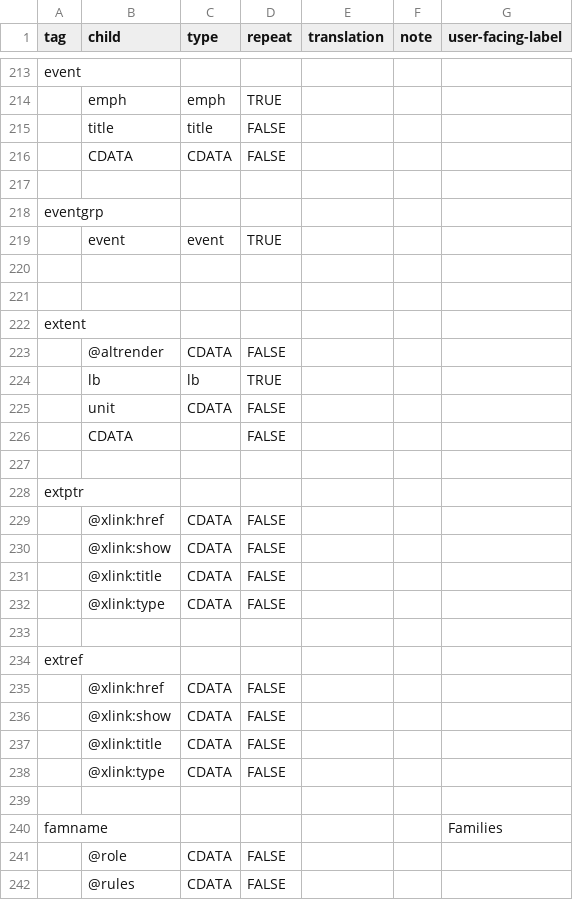
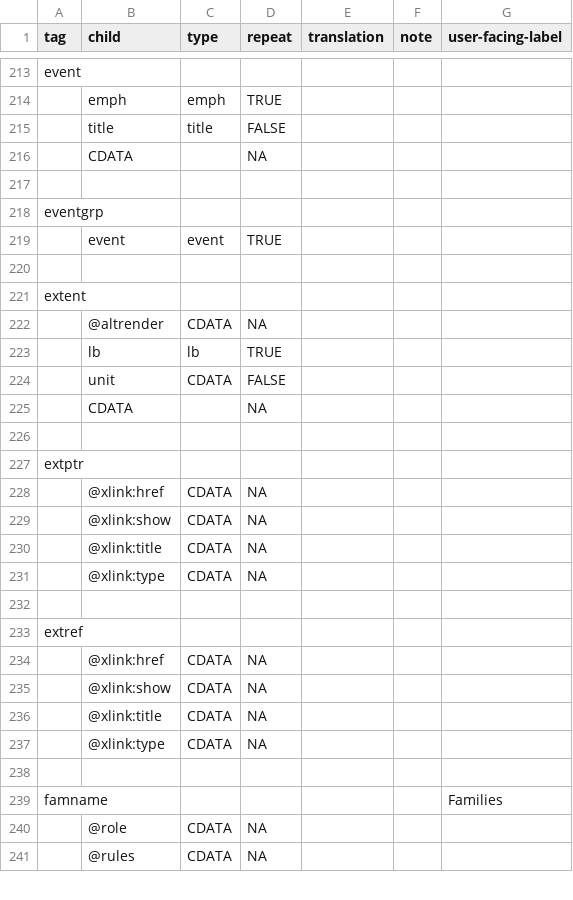
Before and after one commit to nyudlts/fadesign_29-data-model, a CSV file: models.csv, drawn as a sheet; only a part is shown, gaps mark what is left out; the diff covers the shown part only.

Commit message:
changing CDATA and attr repeat values to NA

```diff
--- a/models.csv
+++ b/models.csv
@@ -215,3 +215,3 @@ event,,,,,,
 ,title,title,FALSE,,,
-,CDATA,CDATA,FALSE,,,
+,CDATA,,NA,,,
 ,,,,,,
@@ -220,23 +220,22 @@ eventgrp,,,,,,
 ,,,,,,
-,,,,,,
 extent,,,,,,
-,@altrender,CDATA,FALSE,,,
+,@altrender,CDATA,NA,,,
 ,lb,lb,TRUE,,,
 ,unit,CDATA,FALSE,,,
-,CDATA,,FALSE,,,
+,CDATA,,NA,,,
 ,,,,,,
 extptr,,,,,,
-,@xlink:href,CDATA,FALSE,,,
-,@xlink:show,CDATA,FALSE,,,
-,@xlink:title,CDATA,FALSE,,,
-,@xlink:type,CDATA,FALSE,,,
+,@xlink:href,CDATA,NA,,,
+,@xlink:show,CDATA,NA,,,
+,@xlink:title,CDATA,NA,,,
+,@xlink:type,CDATA,NA,,,
 ,,,,,,
 extref,,,,,,
-,@xlink:href,CDATA,FALSE,,,
-,@xlink:show,CDATA,FALSE,,,
-,@xlink:title,CDATA,FALSE,,,
-,@xlink:type,CDATA,FALSE,,,
+,@xlink:href,CDATA,NA,,,
+,@xlink:show,CDATA,NA,,,
+,@xlink:title,CDATA,NA,,,
+,@xlink:type,CDATA,NA,,,
 ,,,,,,
 famname,,,,,,Families
-,@role,CDATA,FALSE,,,
-,@rules,CDATA,FALSE,,,
+,@role,CDATA,NA,,,
+,@rules,CDATA,NA,,,
```
Also changed, not shown: 1 removed row and 107 edited cells elsewhere in this file.
